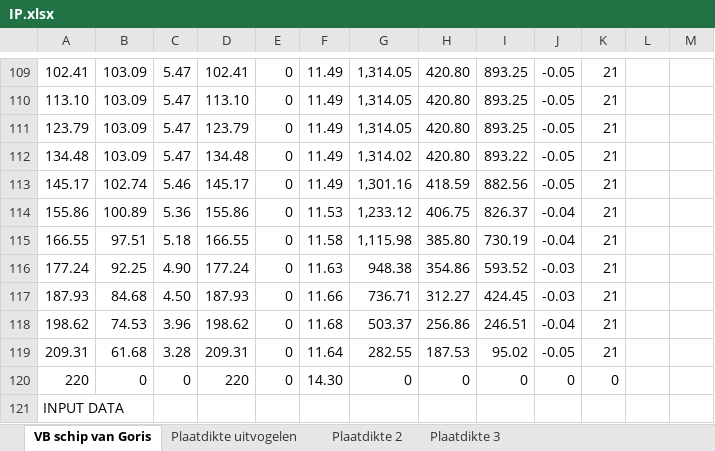
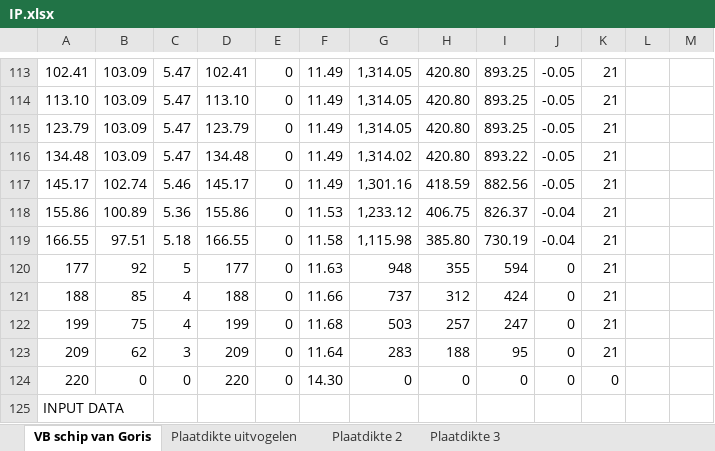
Before and after one commit to tomoldenbeuving/IP-26, an Excel workbook: IP.xlsx, sheet VB schip van Goris, drawn as a sheet; only a part is shown, gaps mark what is left out; values as stored, in another font and other column widths than the file's, no borders; removed rows and columns are numbered as before the commit, all else as after; the diff covers the shown part only; the diff names each change by its address in the sheet, - before the commit and + after, or states it on an @@ line.

```diff
--- a/IP.xlsx (sheet VB schip van Goris)
+++ b/IP.xlsx (sheet VB schip van Goris)
-row 116: 177.24 | 92.25 | 4.90 | 177.24 | 0 | 11.63 | 948.38 | 354.86 | 593.52 | -0.03 | 21
-row 117: 187.93 | 84.68 | 4.50 | 187.93 | 0 | 11.66 | 736.71 | 312.27 | 424.45 | -0.03 | 21
-row 118: 198.62 | 74.53 | 3.96 | 198.62 | 0 | 11.68 | 503.37 | 256.86 | 246.51 | -0.04 | 21
-row 119: 209.31 | 61.68 | 3.28 | 209.31 | 0 | 11.64 | 282.55 | 187.53 | 95.02 | -0.05 | 21
+row 120: 177 | 92 | 5 | 177 | 0 | 11.63 | 948 | 355 | 594 | 0 | 21
+row 121: 188 | 85 | 4 | 188 | 0 | 11.66 | 737 | 312 | 424 | 0 | 21
+row 122: 199 | 75 | 4 | 199 | 0 | 11.68 | 503 | 257 | 247 | 0 | 21
+row 123: 209 | 62 | 3 | 209 | 0 | 11.64 | 283 | 188 | 95 | 0 | 21
```
Also changed, not shown: 57 added rows, 31 removed rows, 44 edited cells and cell formats elsewhere in this sheet, 1 other file.
